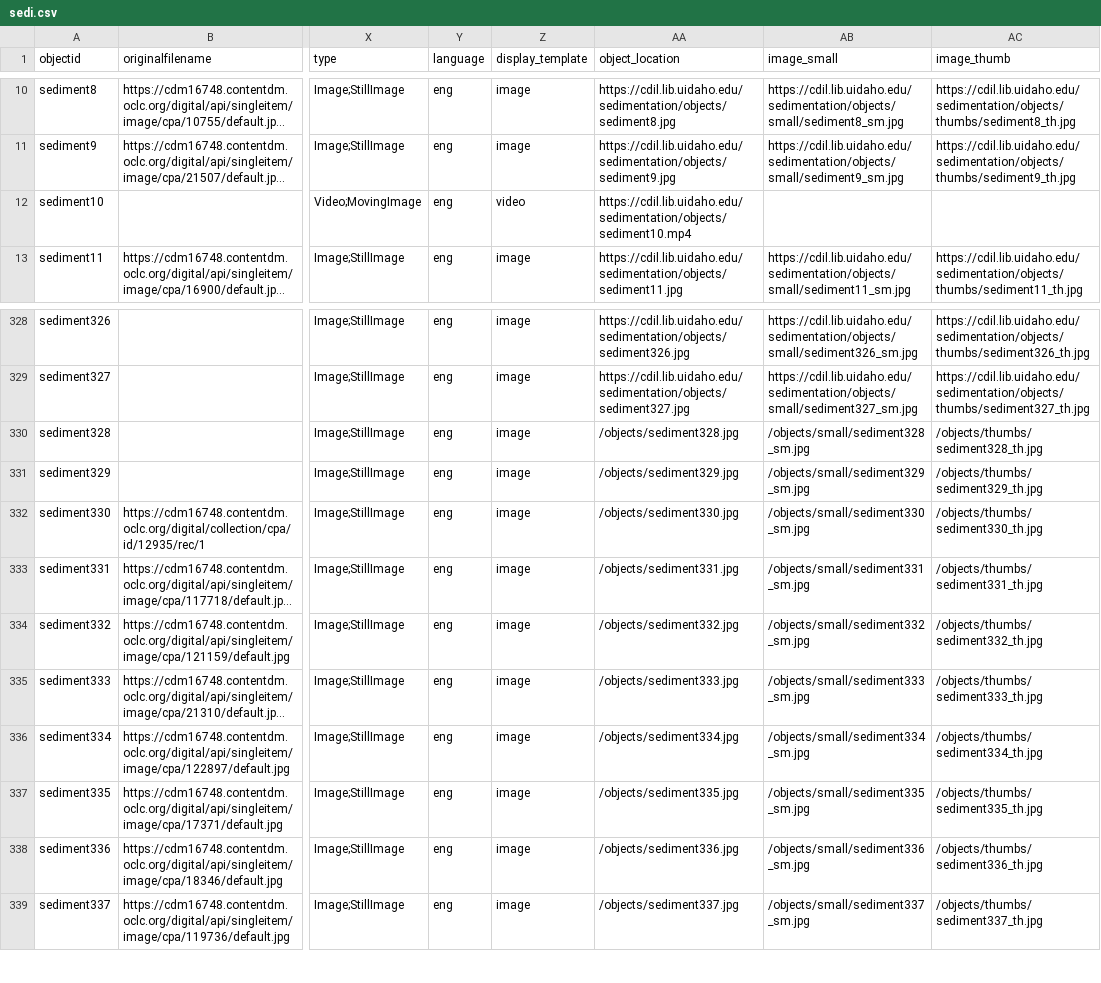
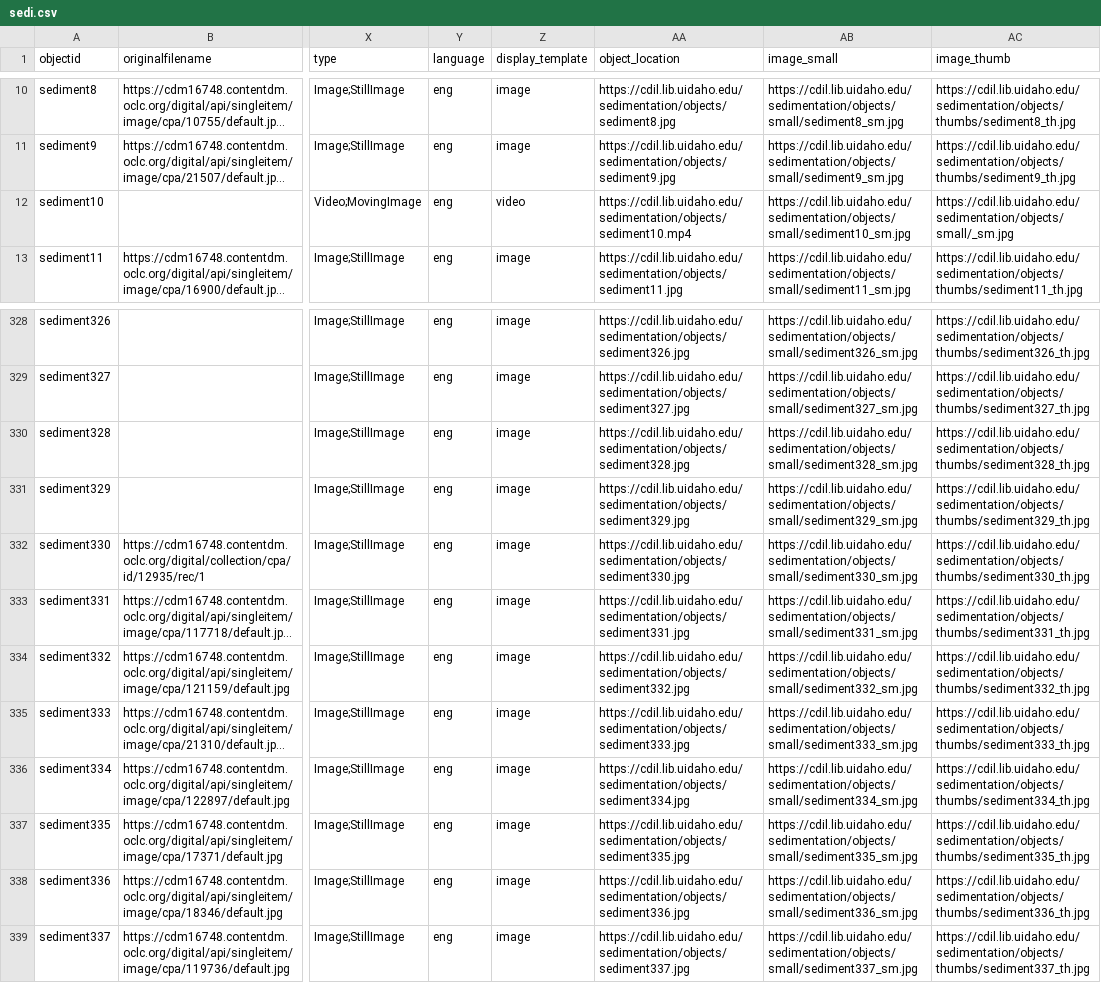
Before and after one commit to thecdil/sedimentation, a CSV file: _data/sedi.csv, drawn as a sheet; only a part is shown, gaps mark what is left out; long unchanged cells end in …; the diff covers the shown part only; the diff names each change by its address in the sheet, - before the commit and + after, or states it on an @@ line.

Commit message:
images for mp4s and updated metadata

```diff
--- a/_data/sedi.csv
+++ b/_data/sedi.csv
-AB12 (image_small): (empty)
+AB12 (image_small): https://cdil.lib.uidaho.edu/sedimentation/objects/small/sediment10_sm.jpg
-AC12 (image_thumb): (empty)
+AC12 (image_thumb): https://cdil.lib.uidaho.edu/sedimentation/objects/small/_sm.jpg
-AA330 (object_location): /objects/sediment328.jpg
+AA330 (object_location): https://cdil.lib.uidaho.edu/sedimentation/objects/sediment328.jpg
-AB330 (image_small): /objects/small/sediment328_sm.jpg
+AB330 (image_small): https://cdil.lib.uidaho.edu/sedimentation/objects/small/sediment328_sm.jpg
-AC330 (image_thumb): /objects/thumbs/sediment328_th.jpg
+AC330 (image_thumb): https://cdil.lib.uidaho.edu/sedimentation/objects/thumbs/sediment328_th.jpg
-AA331 (object_location): /objects/sediment329.jpg
+AA331 (object_location): https://cdil.lib.uidaho.edu/sedimentation/objects/sediment329.jpg
-AB331 (image_small): /objects/small/sediment329_sm.jpg
+AB331 (image_small): https://cdil.lib.uidaho.edu/sedimentation/objects/small/sediment329_sm.jpg
-AC331 (image_thumb): /objects/thumbs/sediment329_th.jpg
+AC331 (image_thumb): https://cdil.lib.uidaho.edu/sedimentation/objects/thumbs/sediment329_th.jpg
-AA332 (object_location): /objects/sediment330.jpg
+AA332 (object_location): https://cdil.lib.uidaho.edu/sedimentation/objects/sediment330.jpg
-AB332 (image_small): /objects/small/sediment330_sm.jpg
+AB332 (image_small): https://cdil.lib.uidaho.edu/sedimentation/objects/small/sediment330_sm.jpg
-AC332 (image_thumb): /objects/thumbs/sediment330_th.jpg
+AC332 (image_thumb): https://cdil.lib.uidaho.edu/sedimentation/objects/thumbs/sediment330_th.jpg
-AA333 (object_location): /objects/sediment331.jpg
+AA333 (object_location): https://cdil.lib.uidaho.edu/sedimentation/objects/sediment331.jpg
-AB333 (image_small): /objects/small/sediment331_sm.jpg
+AB333 (image_small): https://cdil.lib.uidaho.edu/sedimentation/objects/small/sediment331_sm.jpg
-AC333 (image_thumb): /objects/thumbs/sediment331_th.jpg
+AC333 (image_thumb): https://cdil.lib.uidaho.edu/sedimentation/objects/thumbs/sediment331_th.jpg
-AA334 (object_location): /objects/sediment332.jpg
+AA334 (object_location): https://cdil.lib.uidaho.edu/sedimentation/objects/sediment332.jpg
-AB334 (image_small): /objects/small/sediment332_sm.jpg
+AB334 (image_small): https://cdil.lib.uidaho.edu/sedimentation/objects/small/sediment332_sm.jpg
-AC334 (image_thumb): /objects/thumbs/sediment332_th.jpg
+AC334 (image_thumb): https://cdil.lib.uidaho.edu/sedimentation/objects/thumbs/sediment332_th.jpg
-AA335 (object_location): /objects/sediment333.jpg
+AA335 (object_location): https://cdil.lib.uidaho.edu/sedimentation/objects/sediment333.jpg
-AB335 (image_small): /objects/small/sediment333_sm.jpg
+AB335 (image_small): https://cdil.lib.uidaho.edu/sedimentation/objects/small/sediment333_sm.jpg
-AC335 (image_thumb): /objects/thumbs/sediment333_th.jpg
+AC335 (image_thumb): https://cdil.lib.uidaho.edu/sedimentation/objects/thumbs/sediment333_th.jpg
-AA336 (object_location): /objects/sediment334.jpg
+AA336 (object_location): https://cdil.lib.uidaho.edu/sedimentation/objects/sediment334.jpg
-AB336 (image_small): /objects/small/sediment334_sm.jpg
+AB336 (image_small): https://cdil.lib.uidaho.edu/sedimentation/objects/small/sediment334_sm.jpg
-AC336 (image_thumb): /objects/thumbs/sediment334_th.jpg
+AC336 (image_thumb): https://cdil.lib.uidaho.edu/sedimentation/objects/thumbs/sediment334_th.jpg
-AA337 (object_location): /objects/sediment335.jpg
+AA337 (object_location): https://cdil.lib.uidaho.edu/sedimentation/objects/sediment335.jpg
-AB337 (image_small): /objects/small/sediment335_sm.jpg
+AB337 (image_small): https://cdil.lib.uidaho.edu/sedimentation/objects/small/sediment335_sm.jpg
-AC337 (image_thumb): /objects/thumbs/sediment335_th.jpg
+AC337 (image_thumb): https://cdil.lib.uidaho.edu/sedimentation/objects/thumbs/sediment335_th.jpg
-AA338 (object_location): /objects/sediment336.jpg
+AA338 (object_location): https://cdil.lib.uidaho.edu/sedimentation/objects/sediment336.jpg
-AB338 (image_small): /objects/small/sediment336_sm.jpg
+AB338 (image_small): https://cdil.lib.uidaho.edu/sedimentation/objects/small/sediment336_sm.jpg
-AC338 (image_thumb): /objects/thumbs/sediment336_th.jpg
+AC338 (image_thumb): https://cdil.lib.uidaho.edu/sedimentation/objects/thumbs/sediment336_th.jpg
-AA339 (object_location): /objects/sediment337.jpg
+AA339 (object_location): https://cdil.lib.uidaho.edu/sedimentation/objects/sediment337.jpg
-AB339 (image_small): /objects/small/sediment337_sm.jpg
+AB339 (image_small): https://cdil.lib.uidaho.edu/sedimentation/objects/small/sediment337_sm.jpg
-AC339 (image_thumb): /objects/thumbs/sediment337_th.jpg
+AC339 (image_thumb): https://cdil.lib.uidaho.edu/sedimentation/objects/thumbs/sediment337_th.jpg
```
Also changed, not shown: 64 edited cells elsewhere in this file, 8 other files.
